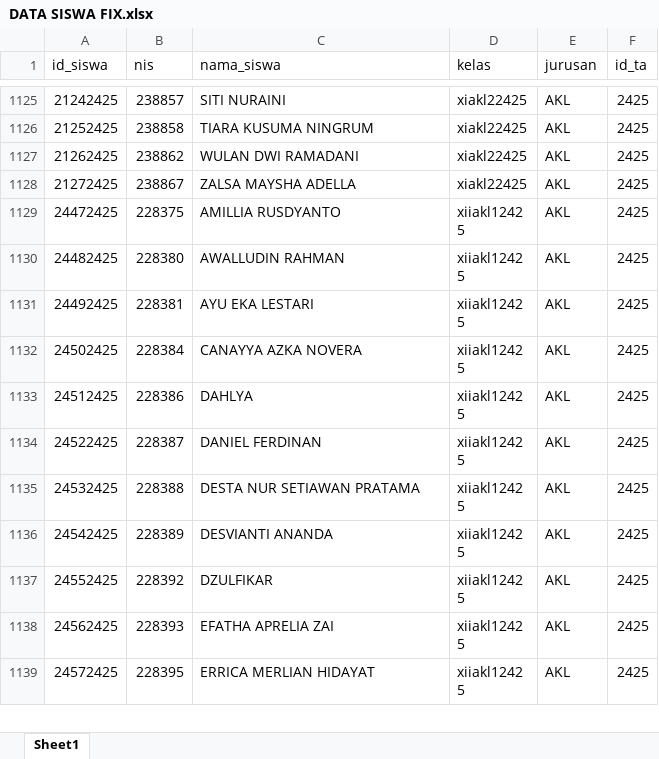
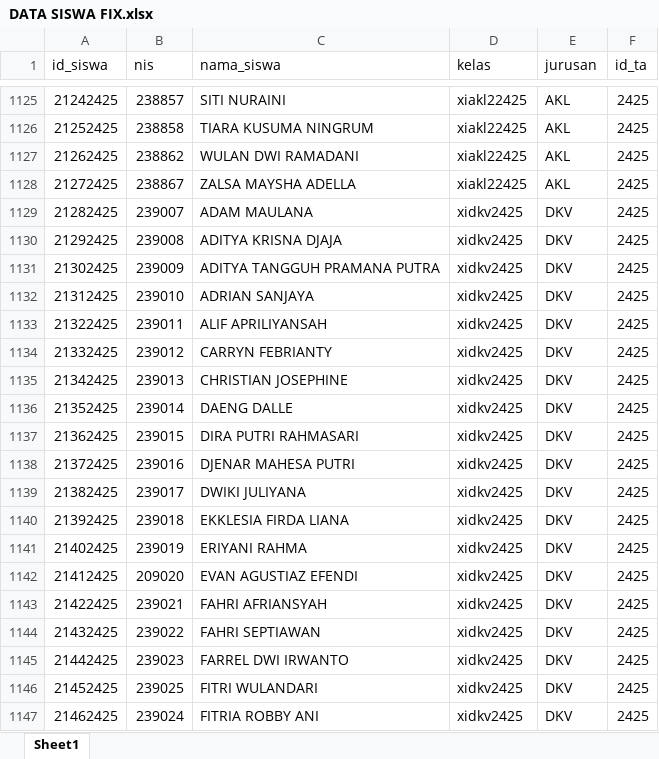
Before and after one commit to webdev14program/bank_mini, an Excel workbook: temp_doc/DATA SISWA FIX.xlsx, sheet Sheet1, drawn as a sheet; only a part is shown, gaps mark what is left out; the shorter side is filled out with more unchanged rows; values as stored, in another font and other column widths than the file's, no borders; the diff covers the shown part only; the diff names each change by its address in the sheet, - before the commit and + after, or states it on an @@ line.

```diff
--- a/temp_doc/DATA SISWA FIX.xlsx (sheet Sheet1)
+++ b/temp_doc/DATA SISWA FIX.xlsx (sheet Sheet1)
+row 1129: 21282425 | 239007 | ADAM MAULANA | xidkv2425 | DKV | 2425
+row 1130: 21292425 | 239008 | ADITYA KRISNA DJAJA | xidkv2425 | DKV | 2425
+row 1131: 21302425 | 239009 | ADITYA TANGGUH PRAMANA PUTRA | xidkv2425 | DKV | 2425
+row 1132: 21312425 | 239010 | ADRIAN SANJAYA | xidkv2425 | DKV | 2425
+row 1133: 21322425 | 239011 | ALIF APRILIYANSAH | xidkv2425 | DKV | 2425
+row 1134: 21332425 | 239012 | CARRYN FEBRIANTY | xidkv2425 | DKV | 2425
+row 1135: 21342425 | 239013 | CHRISTIAN JOSEPHINE | xidkv2425 | DKV | 2425
+row 1136: 21352425 | 239014 | DAENG DALLE | xidkv2425 | DKV | 2425
+row 1137: 21362425 | 239015 | DIRA PUTRI RAHMASARI | xidkv2425 | DKV | 2425
+row 1138: 21372425 | 239016 | DJENAR MAHESA PUTRI | xidkv2425 | DKV | 2425
+row 1139: 21382425 | 239017 | DWIKI JULIYANA | xidkv2425 | DKV | 2425
+row 1140: 21392425 | 239018 | EKKLESIA FIRDA LIANA | xidkv2425 | DKV | 2425
+row 1141: 21402425 | 239019 | ERIYANI RAHMA | xidkv2425 | DKV | 2425
+row 1142: 21412425 | 209020 | EVAN AGUSTIAZ EFENDI | xidkv2425 | DKV | 2425
+row 1143: 21422425 | 239021 | FAHRI AFRIANSYAH | xidkv2425 | DKV | 2425
+row 1144: 21432425 | 239022 | FAHRI SEPTIAWAN | xidkv2425 | DKV | 2425
+row 1145: 21442425 | 239023 | FARREL DWI IRWANTO | xidkv2425 | DKV | 2425
+row 1146: 21452425 | 239025 | FITRI WULANDARI | xidkv2425 | DKV | 2425
+row 1147: 21462425 | 239024 | FITRIA ROBBY ANI | xidkv2425 | DKV | 2425
```
Also changed, not shown: 71 added rows and 198 edited cells elsewhere in this sheet, temp_doc/DATA MASTER SISWA.xlsx, 25 other files.
